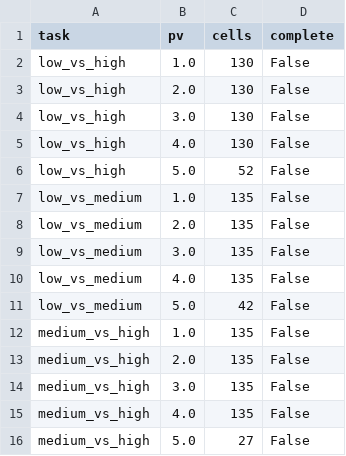
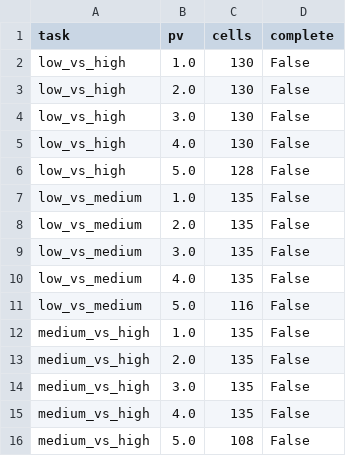
Before and after one commit to yazanjer/An_Explainable_AI_Education, a CSV file: round2/r2_tables/sel_budget.csv, drawn as a sheet.

Commit message:
Round-2 results snapshot 2026-10-01T20:55:01Z from code 49d81db

```diff
--- a/round2/r2_tables/sel_budget.csv
+++ b/round2/r2_tables/sel_budget.csv
@@ -5,3 +5,3 @@ low_vs_high,3.0,130,False
 low_vs_high,4.0,130,False
-low_vs_high,5.0,52,False
+low_vs_high,5.0,128,False
 low_vs_medium,1.0,135,False
@@ -10,3 +10,3 @@ low_vs_medium,3.0,135,False
 low_vs_medium,4.0,135,False
-low_vs_medium,5.0,42,False
+low_vs_medium,5.0,116,False
 medium_vs_high,1.0,135,False
@@ -15,2 +15,2 @@ medium_vs_high,3.0,135,False
 medium_vs_high,4.0,135,False
-medium_vs_high,5.0,27,False
+medium_vs_high,5.0,108,False
```
Also changed, not shown: 4 other files.
